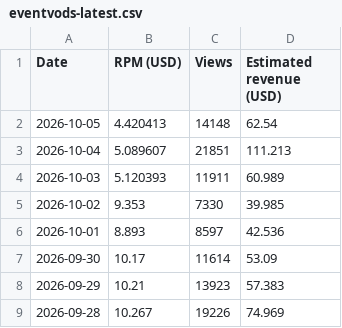
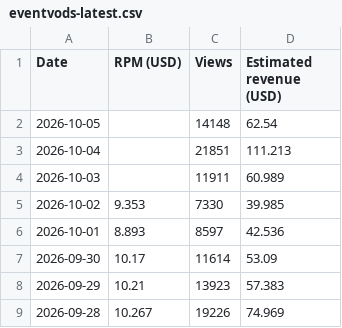
Before and after one commit to FirstBloodDaily/lool-network-desk, a CSV file: data/seed/eventvods-latest.csv, drawn as a sheet; only a part is shown.

```diff
--- a/data/seed/eventvods-latest.csv
+++ b/data/seed/eventvods-latest.csv
@@ -1,5 +1,5 @@
 Date,RPM (USD),Views,Estimated revenue (USD)
-2026-10-05,4.420413,14148,62.54
-2026-10-04,5.089607,21851,111.213
-2026-10-03,5.120393,11911,60.989
+2026-10-05,,14148,62.54
+2026-10-04,,21851,111.213
+2026-10-03,,11911,60.989
 2026-10-02,9.353,7330,39.985
```
Also changed, not shown: data/seed/oplol-latest.csv, 2 other files.
